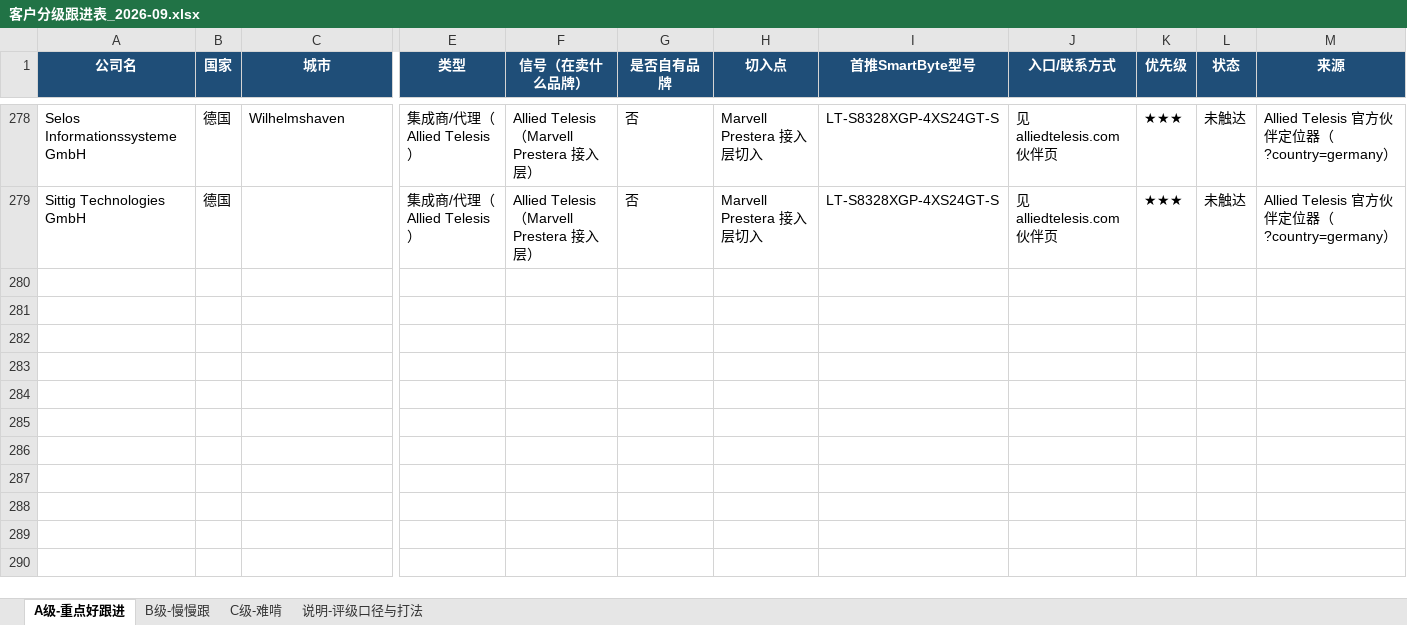
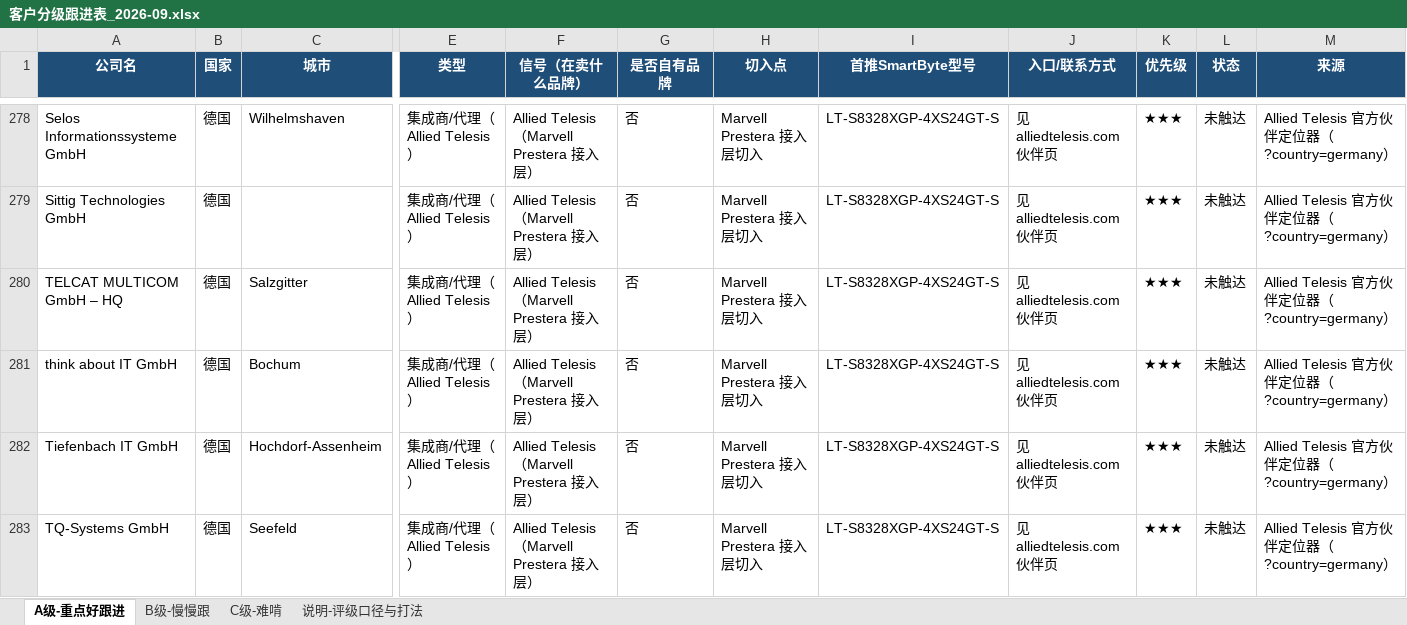
Before and after one commit to SimonSaga-202306/mikrotik-info, an Excel workbook: 客户分级跟进表_2026-09.xlsx, sheet A级-重点好跟进, drawn as a sheet; only a part is shown, gaps mark what is left out; values as stored, in another font and other column widths than the file's, no borders; rows hold the shown columns only; the diff covers the shown part only; the diff names each change by its address in the sheet, - before the commit and + after, or states it on an @@ line.

```diff
--- a/客户分级跟进表_2026-09.xlsx (sheet A级-重点好跟进)
+++ b/客户分级跟进表_2026-09.xlsx (sheet A级-重点好跟进)
+row 280: TELCAT MULTICOM GmbH – HQ | 德国 | Salzgitter | 集成商/代理（Allied Telesis） | Allied Telesis（Marvell Prestera 接入层） | 否 | Marvell Prestera 接入层切入 | LT-S8328XGP-4XS24GT-S | 见 alliedtelesis.com 伙伴页 | ★★★ | 未触达 | Allied Telesis 官方伙伴定位器（?country=germany）
+row 281: think about IT GmbH | 德国 | Bochum | 集成商/代理（Allied Telesis） | Allied Telesis（Marvell Prestera 接入层） | 否 | Marvell Prestera 接入层切入 | LT-S8328XGP-4XS24GT-S | 见 alliedtelesis.com 伙伴页 | ★★★ | 未触达 | Allied Telesis 官方伙伴定位器（?country=germany）
+row 282: Tiefenbach IT GmbH | 德国 | Hochdorf-Assenheim | 集成商/代理（Allied Telesis） | Allied Telesis（Marvell Prestera 接入层） | 否 | Marvell Prestera 接入层切入 | LT-S8328XGP-4XS24GT-S | 见 alliedtelesis.com 伙伴页 | ★★★ | 未触达 | Allied Telesis 官方伙伴定位器（?country=germany）
+row 283: TQ-Systems GmbH | 德国 | Seefeld | 集成商/代理（Allied Telesis） | Allied Telesis（Marvell Prestera 接入层） | 否 | Marvell Prestera 接入层切入 | LT-S8328XGP-4XS24GT-S | 见 alliedtelesis.com 伙伴页 | ★★★ | 未触达 | Allied Telesis 官方伙伴定位器（?country=germany）
```
Also changed, not shown: 3 added rows elsewhere in this sheet, MikroTik_vs_SmartByte_替代对照表.xlsx, 10 other files.
